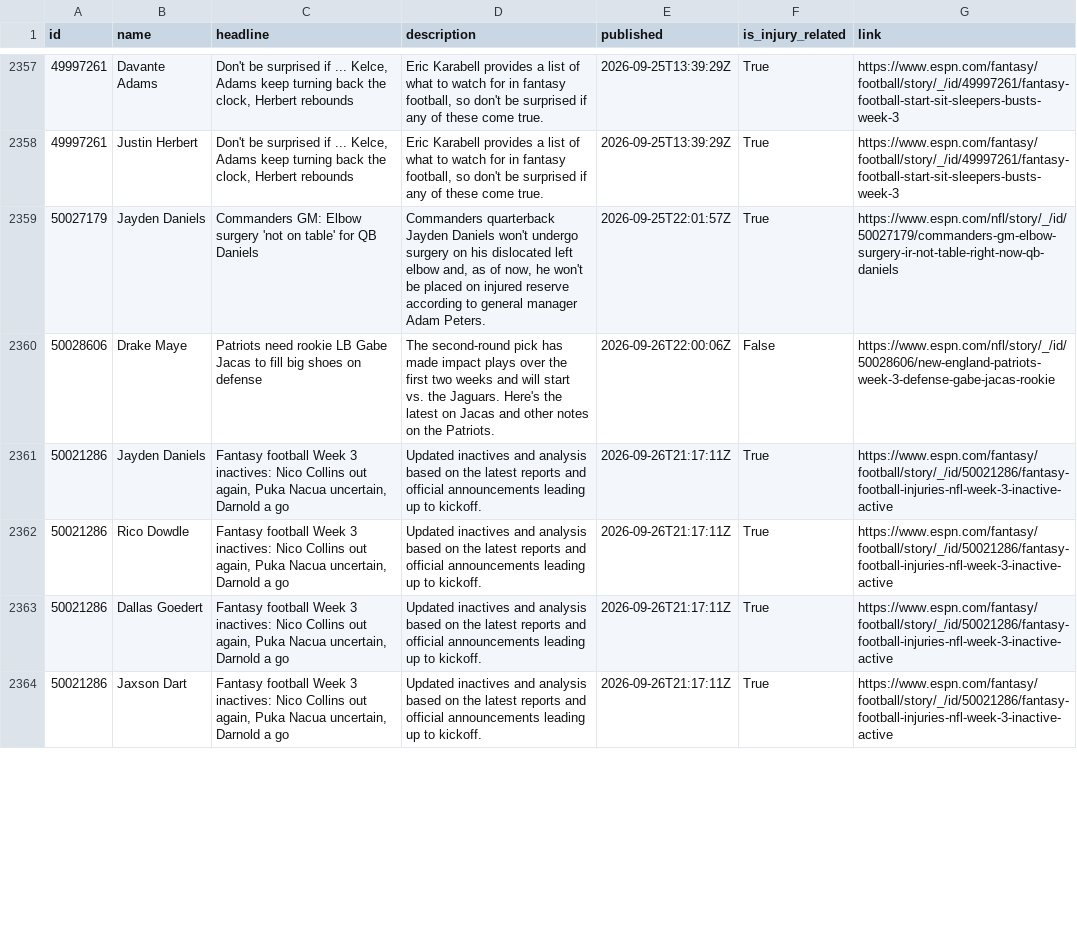
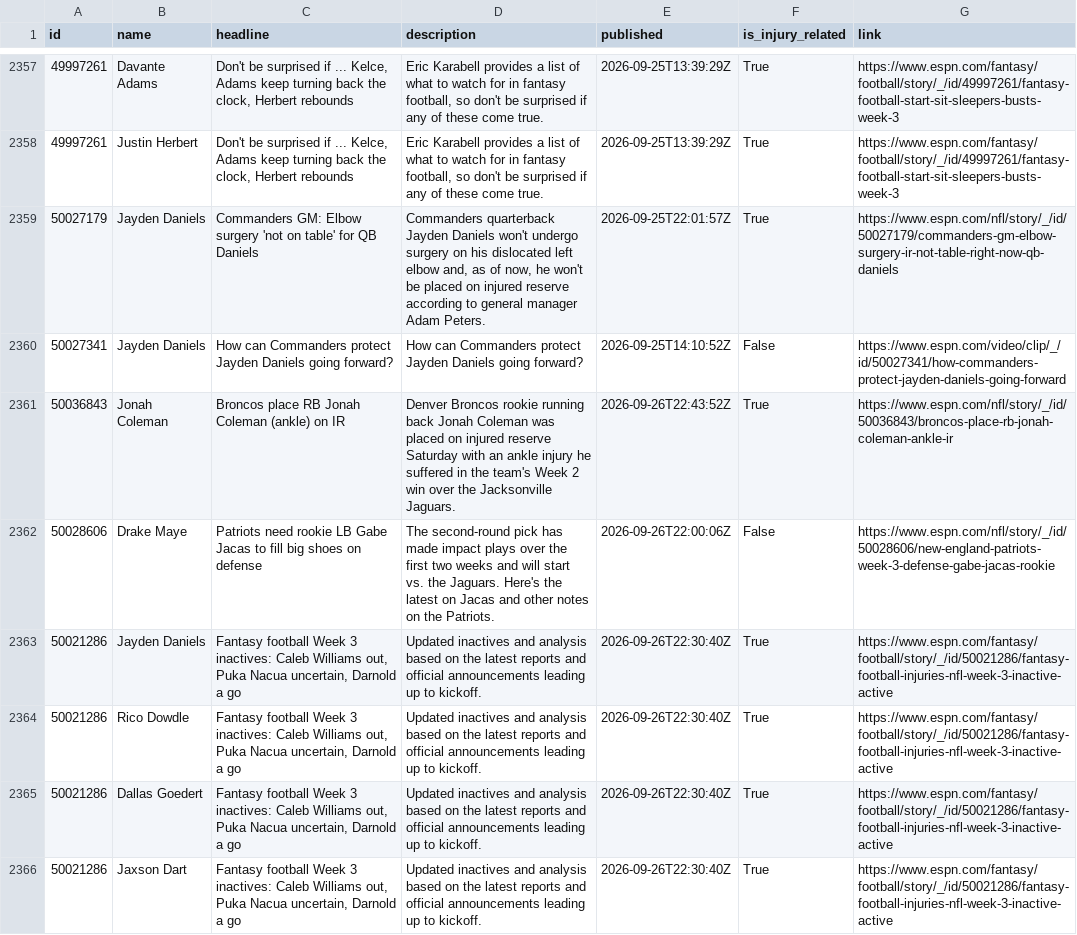
Before and after one commit to aphearn95-cpu/fantasy-draft-tool-news-fetcher, a CSV file: espn_news.csv, drawn as a sheet; only a part is shown, gaps mark what is left out; the diff covers the shown part only.

```diff
--- a/espn_news.csv
+++ b/espn_news.csv
@@ -2361,6 +2361,8 @@ id,name,headline,description,published,is_injury_related,link
 50027179,Jayden Daniels,Commanders GM: Elbow surgery 'not on table' for QB Daniels,"Commanders quarterback Jayden Daniels won't undergo surgery on his dislocated left elbow and, as of now, he won't be placed on injured reserve according to general manager Adam Peters.",2026-09-25T22:01:57Z,True,https://www.espn.com/nfl/story/_/id/50027179/commanders-gm-elbow-surgery-ir-not-table-right-now-qb-daniels
+50027341,Jayden Daniels,How can Commanders protect Jayden Daniels going forward?,How can Commanders protect Jayden Daniels going forward?,2026-09-25T14:10:52Z,False,https://www.espn.com/video/clip/_/id/50027341/how-commanders-protect-jayden-daniels-going-forward
+50036843,Jonah Coleman,Broncos place RB Jonah Coleman (ankle) on IR,Denver Broncos rookie running back Jonah Coleman was placed on injured reserve Saturday with an ankle injury he suffered in the team's Week 2 win over the Jacksonville Jaguars.,2026-09-26T22:43:52Z,True,https://www.espn.com/nfl/story/_/id/50036843/broncos-place-rb-jonah-coleman-ankle-ir
 50028606,Drake Maye,Patriots need rookie LB Gabe Jacas to fill big shoes on defense,The second-round pick has made impact plays over the first two weeks and will start vs. the Jaguars. Here's the latest on Jacas and other notes on the Patriots.,2026-09-26T22:00:06Z,False,https://www.espn.com/nfl/story/_/id/50028606/new-england-patriots-week-3-defense-gabe-jacas-rookie
-50021286,Jayden Daniels,"Fantasy football Week 3 inactives: Nico Collins out again, Puka Nacua uncertain, Darnold a go",Updated inactives and analysis based on the latest reports and official announcements leading up to kickoff.,2026-09-26T21:17:11Z,True,https://www.espn.com/fantasy/football/story/_/id/50021286/fantasy-football-injuries-nfl-week-3-inactive-active
-50021286,Rico Dowdle,"Fantasy football Week 3 inactives: Nico Collins out again, Puka Nacua uncertain, Darnold a go",Updated inactives and analysis based on the latest reports and official announcements leading up to kickoff.,2026-09-26T21:17:11Z,True,https://www.espn.com/fantasy/football/story/_/id/50021286/fantasy-football-injuries-nfl-week-3-inactive-active
-50021286,Dallas Goedert,"Fantasy football Week 3 inactives: Nico Collins out again, Puka Nacua uncertain, Darnold a go",Updated inactives and analysis based on the latest reports and official announcements leading up to kickoff.,2026-09-26T21:17:11Z,True,https://www.espn.com/fantasy/football/story/_/id/50021286/fantasy-football-injuries-nfl-week-3-inactive-active
-50021286,Jaxson Dart,"Fantasy football Week 3 inactives: Nico Collins out again, Puka Nacua uncertain, Darnold a go",Updated inactives and analysis based on the latest reports and official announcements leading up to kickoff.,2026-09-26T21:17:11Z,True,https://www.espn.com/fantasy/football/story/_/id/50021286/fantasy-football-injuries-nfl-week-3-inactive-active
+50021286,Jayden Daniels,"Fantasy football Week 3 inactives: Caleb Williams out, Puka Nacua uncertain, Darnold a go",Updated inactives and analysis based on the latest reports and official announcements leading up to kickoff.,2026-09-26T22:30:40Z,True,https://www.espn.com/fantasy/football/story/_/id/50021286/fantasy-football-injuries-nfl-week-3-inactive-active
+50021286,Rico Dowdle,"Fantasy football Week 3 inactives: Caleb Williams out, Puka Nacua uncertain, Darnold a go",Updated inactives and analysis based on the latest reports and official announcements leading up to kickoff.,2026-09-26T22:30:40Z,True,https://www.espn.com/fantasy/football/story/_/id/50021286/fantasy-football-injuries-nfl-week-3-inactive-active
+50021286,Dallas Goedert,"Fantasy football Week 3 inactives: Caleb Williams out, Puka Nacua uncertain, Darnold a go",Updated inactives and analysis based on the latest reports and official announcements leading up to kickoff.,2026-09-26T22:30:40Z,True,https://www.espn.com/fantasy/football/story/_/id/50021286/fantasy-football-injuries-nfl-week-3-inactive-active
+50021286,Jaxson Dart,"Fantasy football Week 3 inactives: Caleb Williams out, Puka Nacua uncertain, Darnold a go",Updated inactives and analysis based on the latest reports and official announcements leading up to kickoff.,2026-09-26T22:30:40Z,True,https://www.espn.com/fantasy/football/story/_/id/50021286/fantasy-football-injuries-nfl-week-3-inactive-active
```
Also changed, not shown: 52 edited cells elsewhere in this file.
